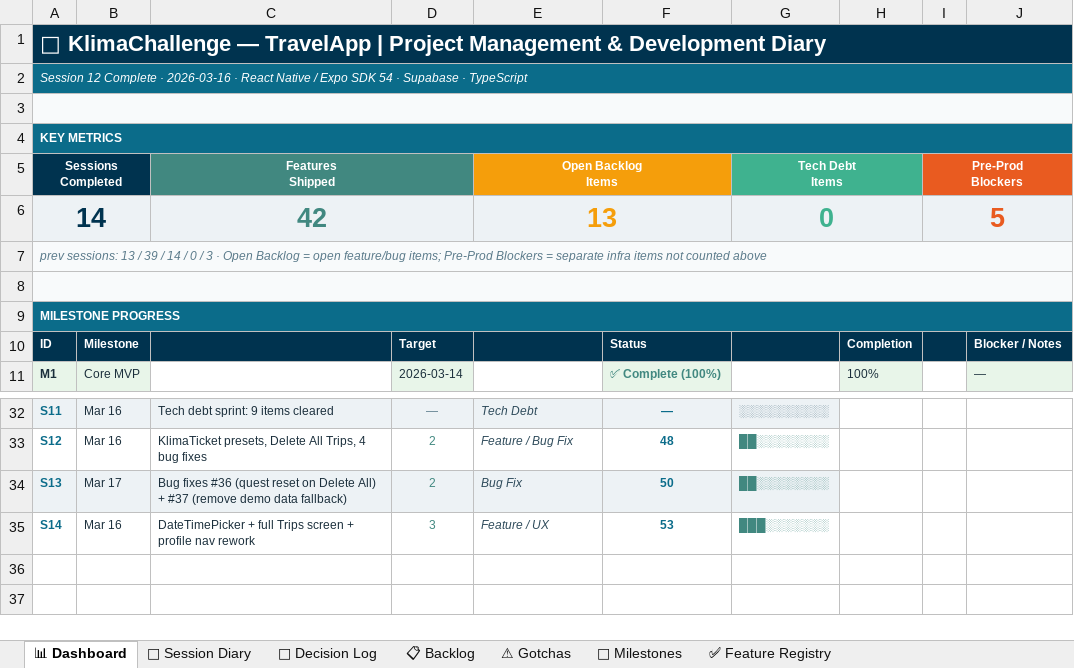
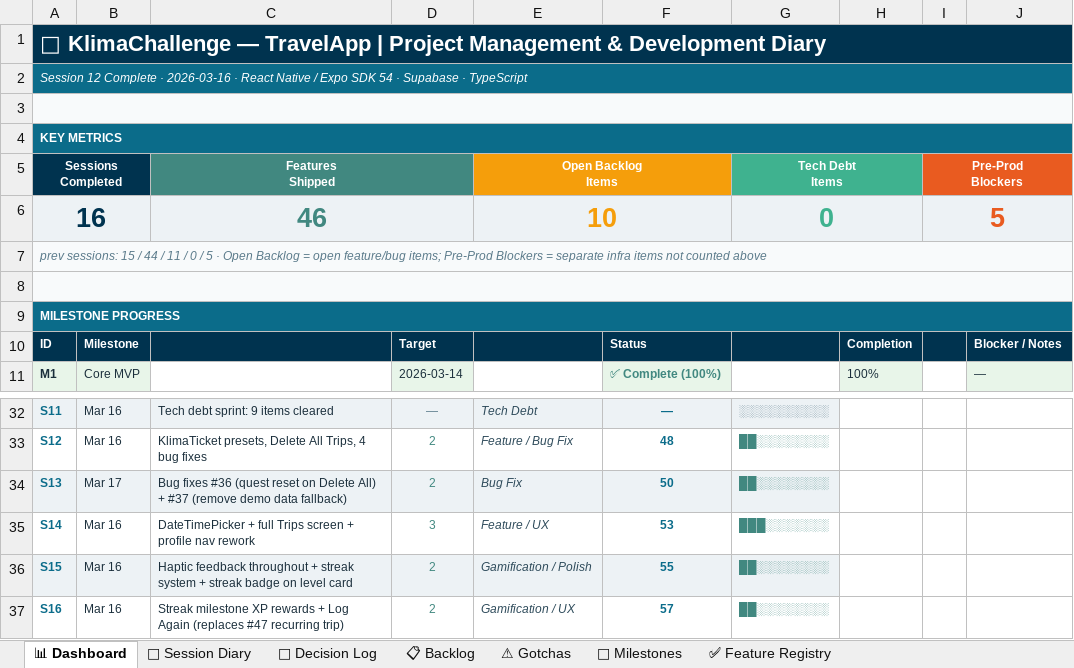
Before and after one commit to HereggerGabriel/KlimaChallenge, an Excel workbook: KlimaChallenge_PM_v4.xlsx, sheet 📊 Dashboard, drawn as a sheet; only a part is shown, gaps mark what is left out; values as stored, in another font and other column widths than the file's, no borders; removed rows and columns are numbered as before the commit, all else as after; the diff names each change by its address in the sheet, - before the commit and + after, or states it on an @@ line.

Commit message:
S15/S16 added streak mechanics and haptic feedback, log-again for trips.

```diff
--- a/KlimaChallenge_PM_v4.xlsx (sheet 📊 Dashboard)
+++ b/KlimaChallenge_PM_v4.xlsx (sheet 📊 Dashboard)
-row 6: 14 |  | 42 |  | 13 |  | 0 |  | 5
+row 6: 16 |  | 46 |  | 10 |  | 0 |  | 5
-A7 (Sessions Completed): prev sessions: 13 / 39 / 14 / 0 / 3 · Open…
+A7 (Sessions Completed): prev sessions: 15 / 44 / 11 / 0 / 5 · Open…
+row 36: S15 | Mar 16 | Haptic feedback throughout + streak system + streak badge on level card | 2 | Gamification / Polish | 55 | ██░░░░░░░░
+row 37: S16 | Mar 16 | Streak milestone XP rewards + Log Again (replaces #47 recurring trip) | 2 | Gamification / UX | 57 | ██░░░░░░░░
```
Also changed, not shown: sheet 📓 Session Diary, sheet 📋 Backlog, 12 other files.
